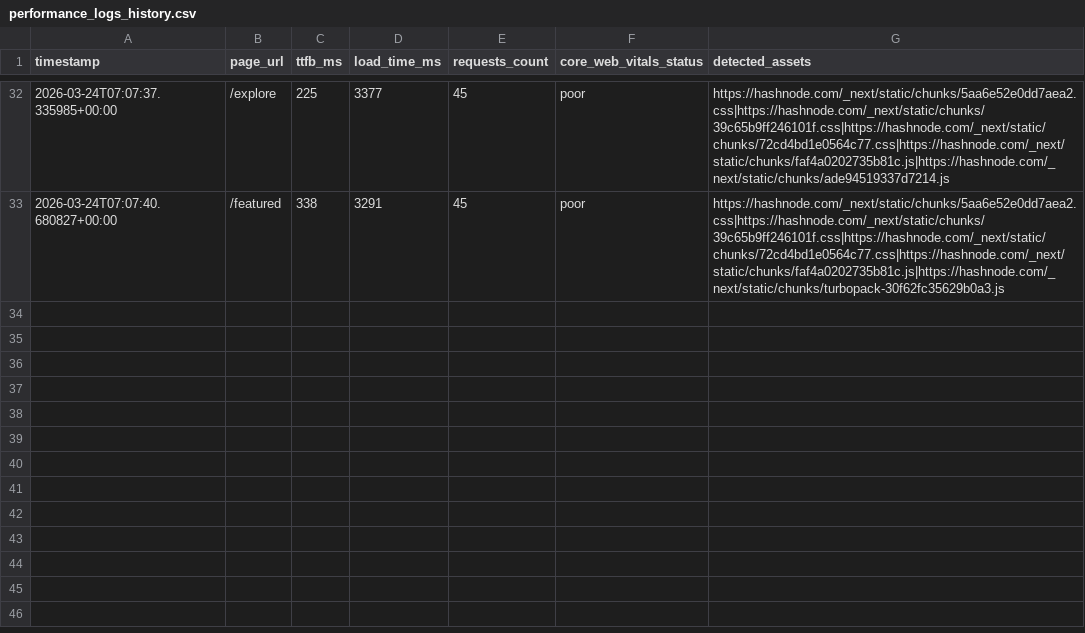
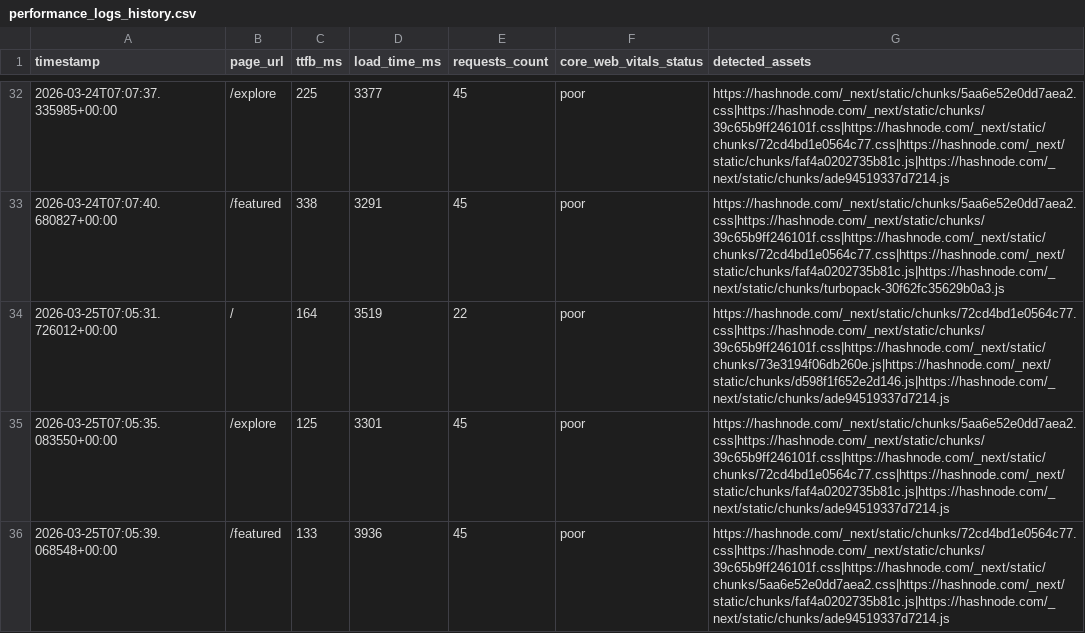
Before and after one commit to Niswan028/ai_ops_workflow_governor, a CSV file: data/performance_logs_history.csv, drawn as a sheet; only a part is shown, gaps mark what is left out.

```diff
--- a/data/performance_logs_history.csv
+++ b/data/performance_logs_history.csv
@@ -33 +33,4 @@ timestamp,page_url,ttfb_ms,load_time_ms,requests_count,core_web_vitals_status,de
 2026-03-24T07:07:40.680827+00:00,/featured,338,3291,45,poor,https://hashnode.com/_next/static/chunks/5aa6e52e0dd7aea2.css|https://hashnode.com/_next/static/chunks/39c65b9ff246101f.css|https://hashnode.com/_next/static/chunks/72cd4bd1e0564c77.css|https://hashnode.com/_next/static/chunks/faf4a0202735b81c.js|https://hashnode.com/_next/static/chunks/turbopack-30f62fc35629b0a3.js
+2026-03-25T07:05:31.726012+00:00,/,164,3519,22,poor,https://hashnode.com/_next/static/chunks/72cd4bd1e0564c77.css|https://hashnode.com/_next/static/chunks/39c65b9ff246101f.css|https://hashnode.com/_next/static/chunks/73e3194f06db260e.js|https://hashnode.com/_next/static/chunks/d598f1f652e2d146.js|https://hashnode.com/_next/static/chunks/ade94519337d7214.js
+2026-03-25T07:05:35.083550+00:00,/explore,125,3301,45,poor,https://hashnode.com/_next/static/chunks/5aa6e52e0dd7aea2.css|https://hashnode.com/_next/static/chunks/39c65b9ff246101f.css|https://hashnode.com/_next/static/chunks/72cd4bd1e0564c77.css|https://hashnode.com/_next/static/chunks/faf4a0202735b81c.js|https://hashnode.com/_next/static/chunks/ade94519337d7214.js
+2026-03-25T07:05:39.068548+00:00,/featured,133,3936,45,poor,https://hashnode.com/_next/static/chunks/72cd4bd1e0564c77.css|https://hashnode.com/_next/static/chunks/39c65b9ff246101f.css|https://hashnode.com/_next/static/chunks/5aa6e52e0dd7aea2.css|https://hashnode.com/_next/static/chunks/faf4a0202735b81c.js|https://hashnode.com/_next/static/chunks/ade94519337d7214.js
```
Also changed, not shown: data/performance_logs.csv, 3 other files.
